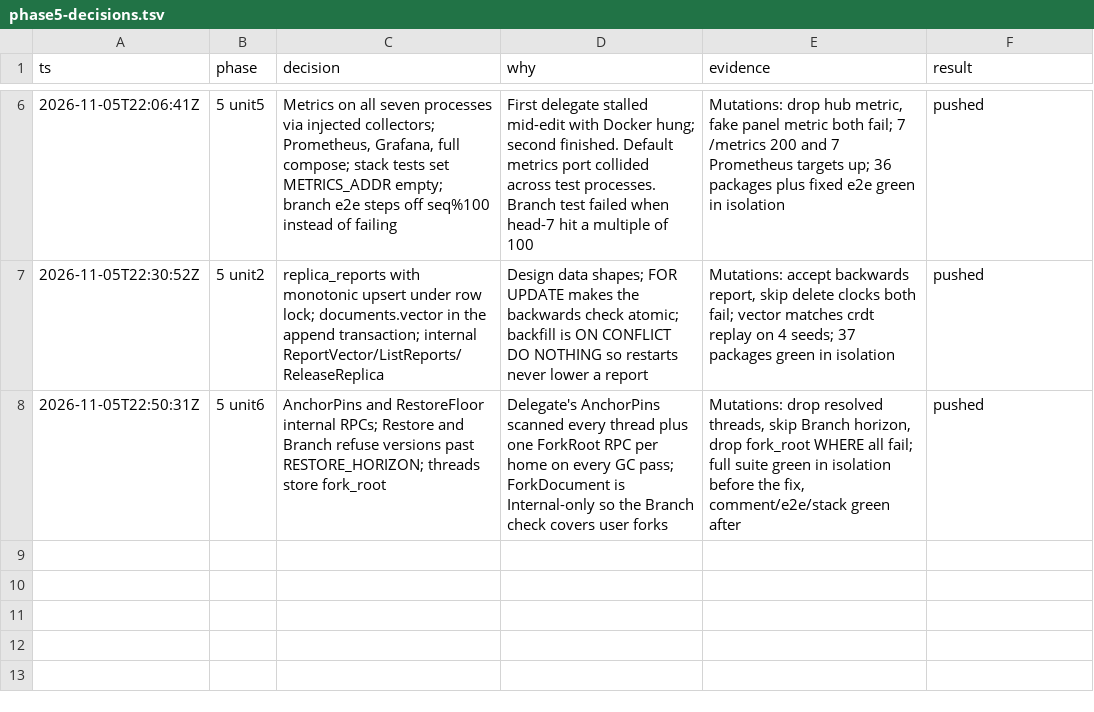
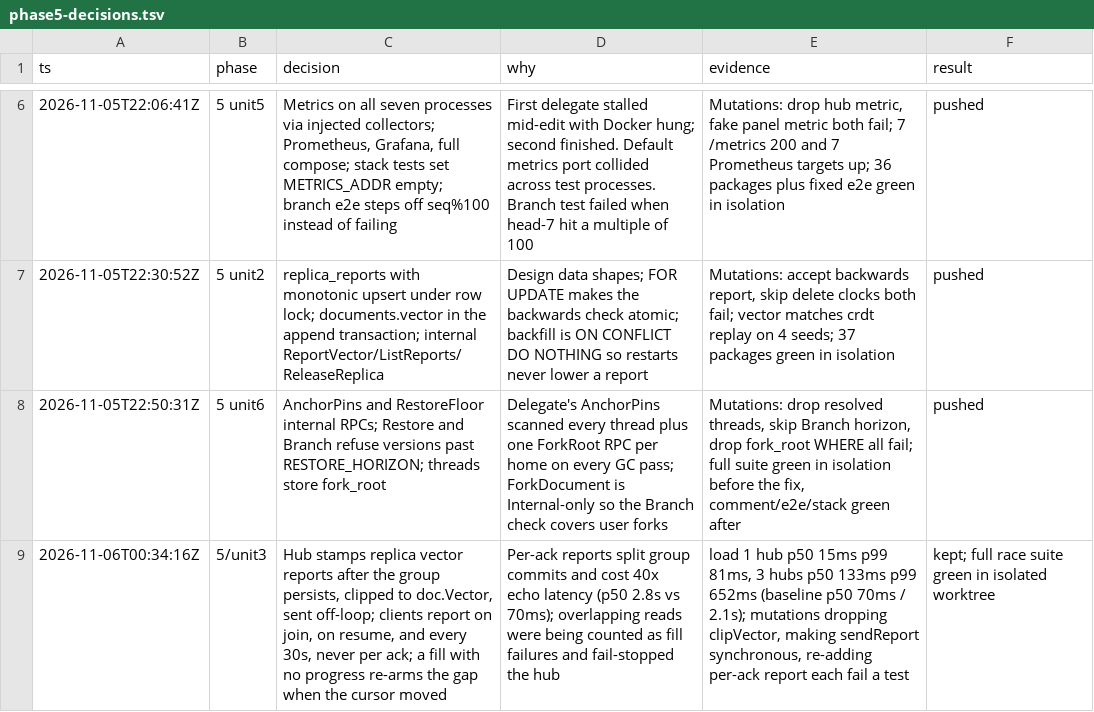
Before and after one commit to rowjay007/collab-sphere, a TSV file: docs/phase5-decisions.tsv, drawn as a sheet; only a part is shown, gaps mark what is left out; the diff names each change by its address in the sheet, - before the commit and + after, or states it on an @@ line.

```diff
--- a/docs/phase5-decisions.tsv
+++ b/docs/phase5-decisions.tsv
+row 9: 2026-11-06T00:34:16Z | 5/unit3 | Hub stamps replica vector reports after the group persists, clipped to doc.Vector, sent off-loop; clients report on join, on resume, and every 30s, never per ack; a fill with no progress re-arms the gap when the cursor moved | Per-ack reports split group commits and cost 40x echo latency (p50 2.8s vs 70ms); overlapping reads were being counted as fill failures and fail-stopped the hub | load 1 hub p50 15ms p99 81ms, 3 hubs p50 133ms p99 652ms (baseline p50 70ms / 2.1s); mutations dropping clipVector, making sendReport synchronous, re-adding per-ack report each fail a test | kept; full race suite green in isolated worktree
```
Also changed, not shown: 13 other files.
